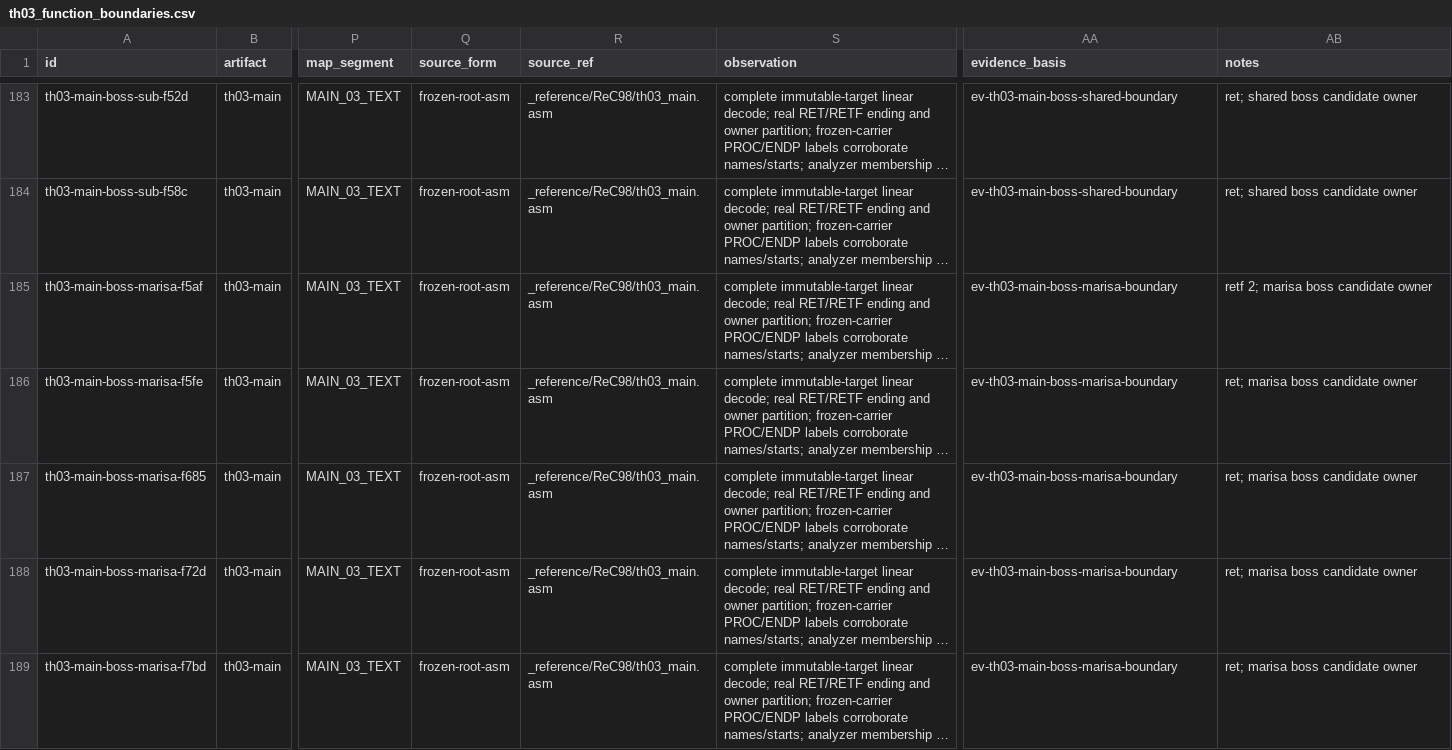
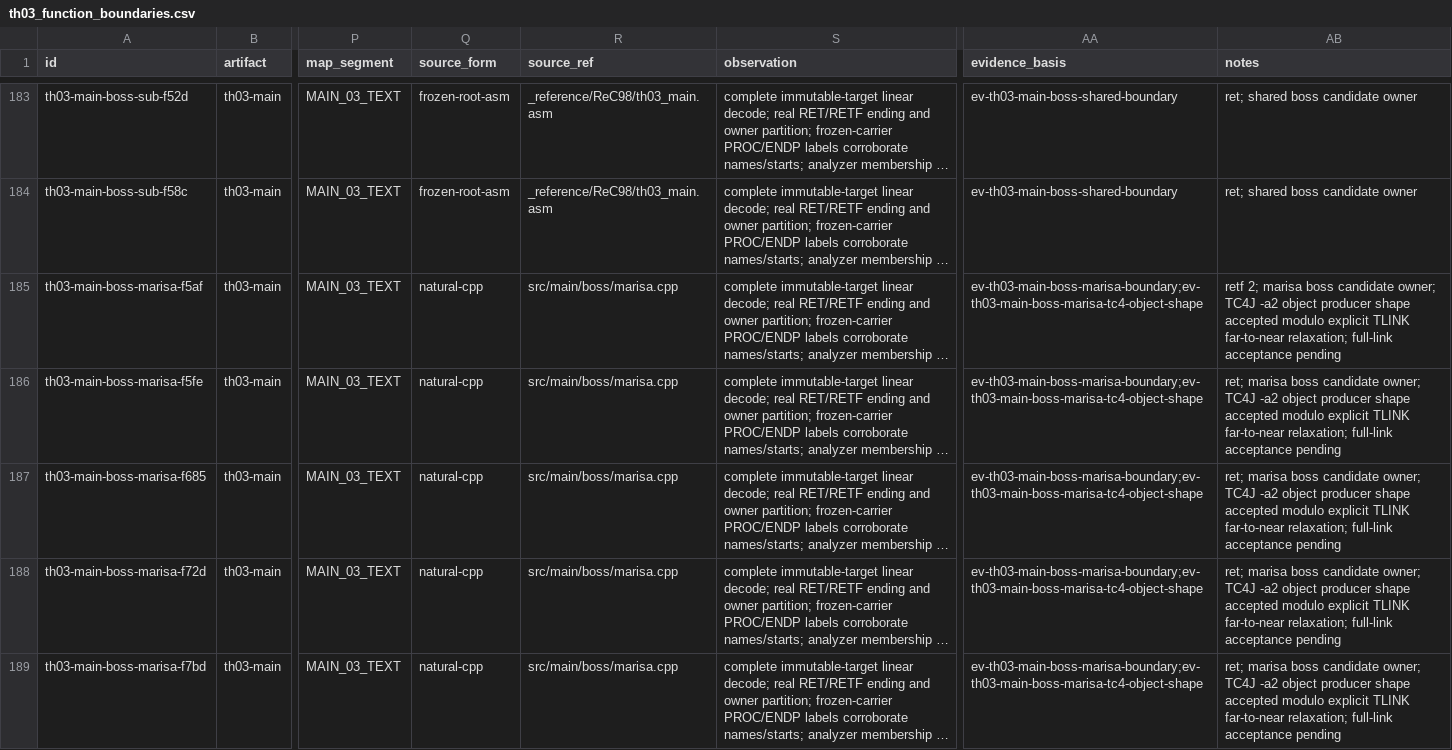
Before and after one commit to N0zoM1z0/th03, a CSV file: config/th03_function_boundaries.csv, drawn as a sheet; only a part is shown, gaps mark what is left out; long unchanged cells end in …; the diff covers the shown part only; the diff names each change by its address in the sheet, - before the commit and + after, or states it on an @@ line.

Commit message:
gpt-web: Record Marisa boss producer proof

```diff
--- a/config/th03_function_boundaries.csv
+++ b/config/th03_function_boundaries.csv
-Q185:Q189 (source_form): frozen-root-asm
+Q185:Q189 (source_form): natural-cpp
-R185:R189 (source_ref): _reference/ReC98/th03_main.asm
+R185:R189 (source_ref): src/main/boss/marisa.cpp
-AA185:AA189 (evidence_basis): ev-th03-main-boss-marisa-boundary
+AA185:AA189 (evidence_basis): ev-th03-main-boss-marisa-boundary;ev-th03-main-boss-marisa-tc4-object-shape
-AB185 (notes): …boss candidate owner
+AB185 (notes): …boss candidate owner; TC4J -a2 object producer shape accepted modulo explicit TLINK far-to-near relaxation; full-link acceptance pending
-AB186:AB189 (notes): …boss candidate owner
+AB186:AB189 (notes): …boss candidate owner; TC4J -a2 object producer shape accepted modulo explicit TLINK far-to-near relaxation; full-link acceptance pending
```
Also changed, not shown: 16 edited cells elsewhere in this file, config/knowledge.csv, config/th03_main_authored_functions.csv, 6 other files.
